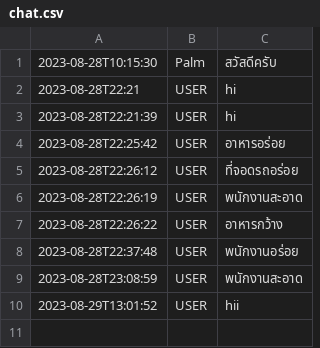
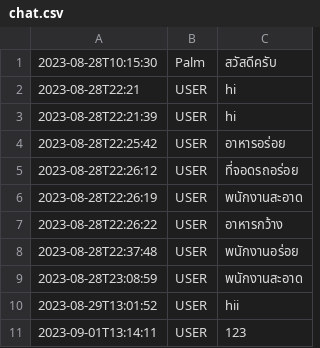
Before and after one commit to Kriwn/JavaFxProject, a CSV file: chat/chat.csv, drawn as a sheet.

```diff
--- a/chat/chat.csv
+++ b/chat/chat.csv
@@ -10 +10,2 @@
 2023-08-29T13:01:52,USER,hii
+2023-09-01T13:14:11,USER,123
```
Also changed, not shown: data/event.csv, staffs/staffs.csv, 6 other files.
